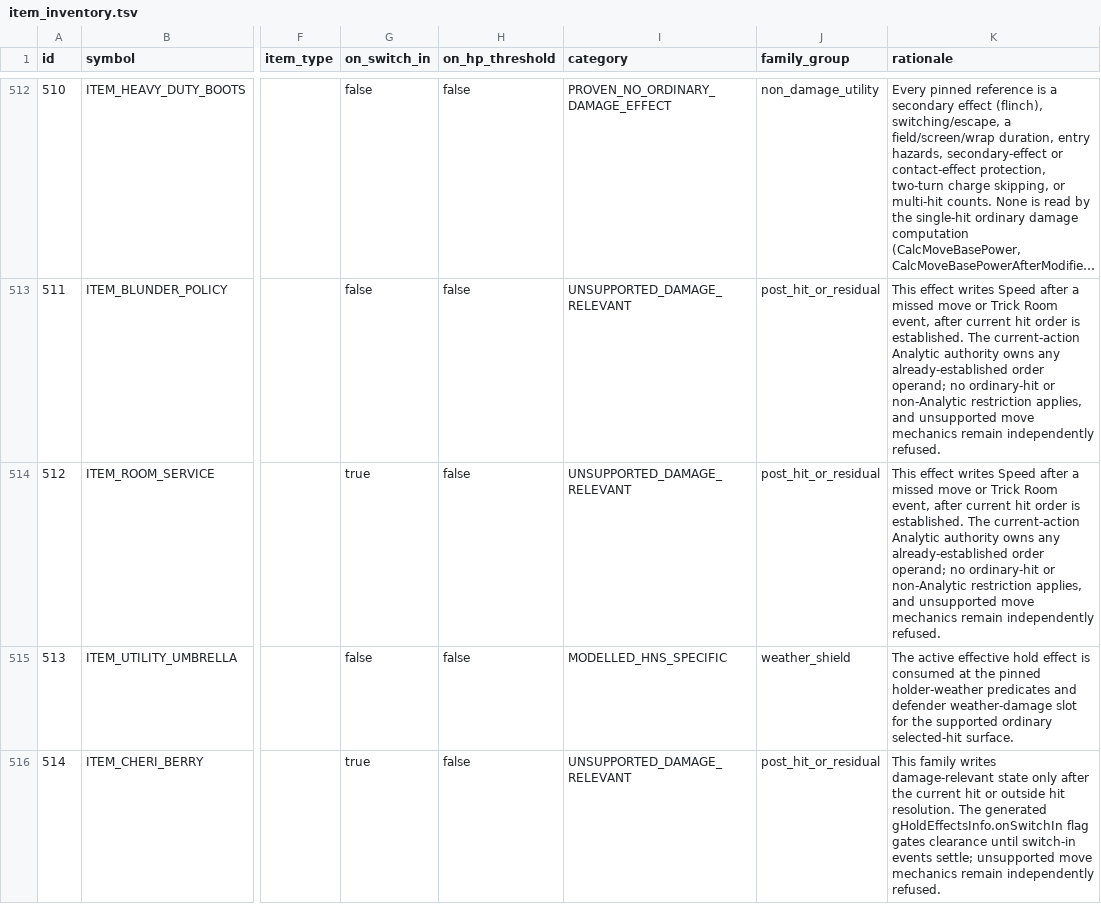
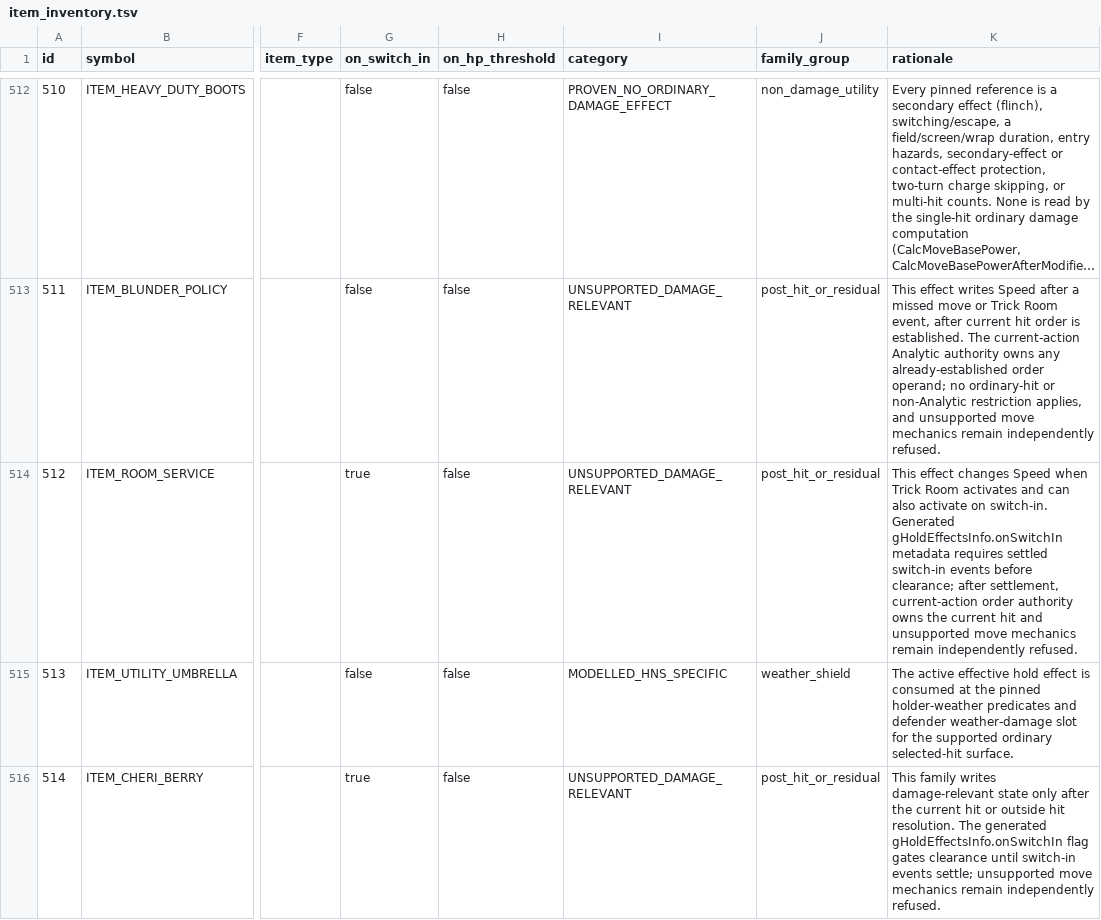
Before and after one commit to Sonoran-Solutions/dualdex, a TSV file: tools/hns-items/item_inventory.tsv, drawn as a sheet; only a part is shown, gaps mark what is left out; long unchanged cells end in …; the diff names each change by its address in the sheet, - before the commit and + after, or states it on an @@ line.

Commit message:
fix: gate Room Service switch-in activation

```diff
--- a/tools/hns-items/item_inventory.tsv
+++ b/tools/hns-items/item_inventory.tsv
-K514 (rationale): This effect writes Speed after a missed move or Trick Room event, after current hit order is established. The current-action Analytic authority owns any already-established order operand; no ordinary-hit or non-Analytic restriction applies, and unsupported…
+K514 (rationale): This effect changes Speed when Trick Room activates and can also activate on switch-in. Generated gHoldEffectsInfo.onSwitchIn metadata requires settled switch-in events before clearance; after settlement, current-action order authority owns the current hit and unsupported…
```
Also changed, not shown: 6 other files.
